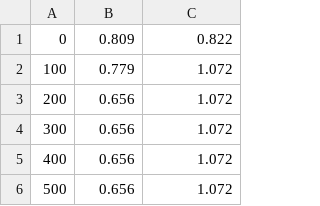
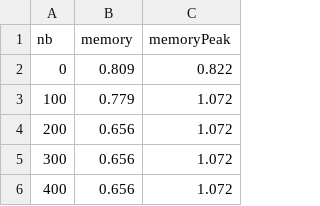
Before and after one commit to lyrixx/reactphp-bench, a CSV file: result-do-nothing.csv, drawn as a sheet; only a part is shown; the shorter side is filled out with more unchanged rows.

Commit message:
Added column header in csv

```diff
--- a/result-do-nothing.csv
+++ b/result-do-nothing.csv
@@ -1 +1,2 @@
+nb,memory,memoryPeak
 0,0.809,0.822,
```
